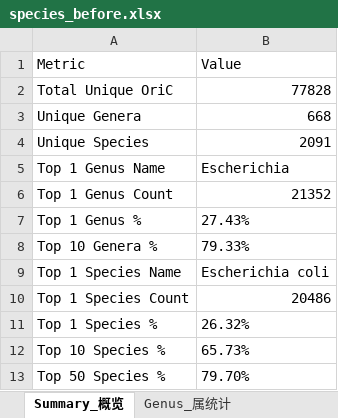
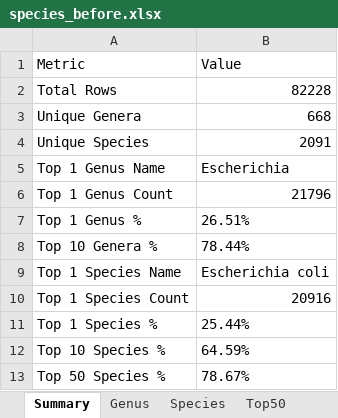
Before and after one commit to NK39010/Bio, an Excel workbook: species_before.xlsx, sheet Summary, drawn as a sheet; values as stored, in another font and other column widths than the file's, no borders; removed rows and columns are numbered as before the commit, all else as after; the diff names each change by its address in the sheet, - before the commit and + after, or states it on an @@ line.

```diff
--- a/species_before.xlsx (sheet Summary)
+++ b/species_before.xlsx (sheet Summary)
-sheet tab: Summary_概览
+sheet tab: Summary
-sheet tab: Genus_属统计
+sheet tab: Genus
-row 2: Total Unique OriC | 77828
+row 2: Total Rows | 82228
-B6 (Value): 21352
+B6 (Value): 21796
-B7 (Value): 27.43%
+B7 (Value): 26.51%
-B8 (Value): 79.33%
+B8 (Value): 78.44%
-B10 (Value): 20486
+B10 (Value): 20916
-B11 (Value): 26.32%
+B11 (Value): 25.44%
-B12 (Value): 65.73%
+B12 (Value): 64.59%
-B13 (Value): 79.70%
+B13 (Value): 78.67%
```
Also changed, not shown: sheet Species, sheet Genus, sheet Top50, other sheet tabs, species_after.xlsx, 12 other files.
